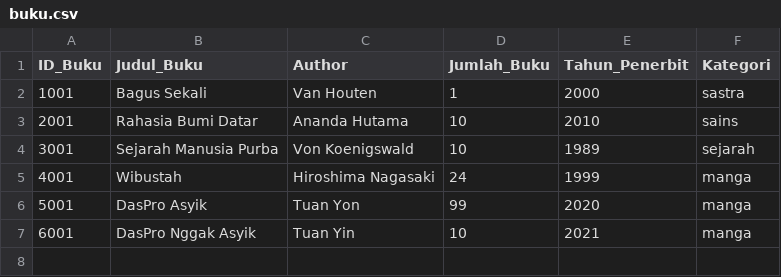
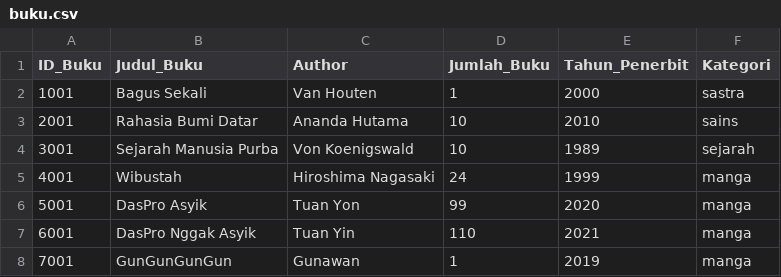
Before and after one commit to TFGungun/Tubes-Daspro, a CSV file: buku.csv, drawn as a sheet.

```diff
--- a/buku.csv
+++ b/buku.csv
@@ -6,2 +6,3 @@ ID_Buku,Judul_Buku,Author,Jumlah_Buku,Tahun_Penerbit,Kategori
 5001,DasPro Asyik,Tuan Yon,99,2020,manga
-6001,DasPro Nggak Asyik,Tuan Yin,10,2021,manga
+6001,DasPro Nggak Asyik,Tuan Yin,110,2021,manga
+7001,GunGunGunGun,Gunawan,1,2019,manga
```
Also changed, not shown: peminjaman.csv, 12 other files.
